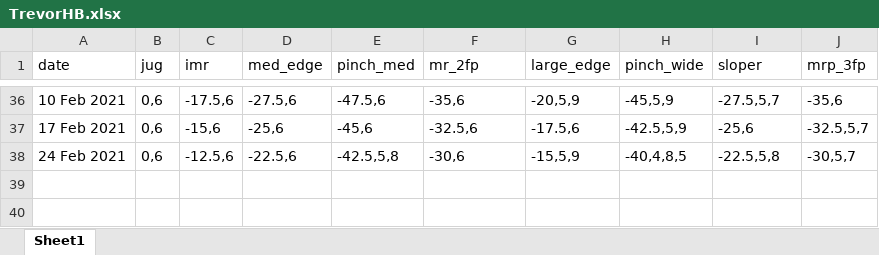
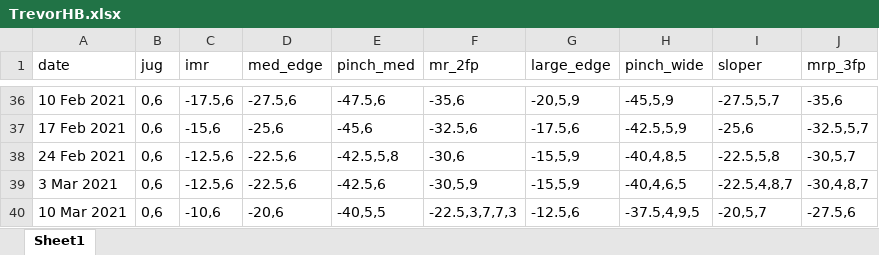
Before and after one commit to Tclack88/MountainProject, an Excel workbook: TrevorHB.xlsx, sheet Sheet1, drawn as a sheet; only a part is shown, gaps mark what is left out; values as stored, in another font and other column widths than the file's, no borders; the diff names each change by its address in the sheet, - before the commit and + after, or states it on an @@ line.

Commit message:
had a good session, so uploading my local to see the progress

```diff
--- a/TrevorHB.xlsx (sheet Sheet1)
+++ b/TrevorHB.xlsx (sheet Sheet1)
+row 39: 3 Mar 2021 | 0,6 | -12.5,6 | -22.5,6 | -42.5,6 | -30,5,9 | -15,5,9 | -40,4,6,5 | -22.5,4,8,7 | -30,4,8,7
+row 40: 10 Mar 2021 | 0,6 | -10,6 | -20,6 | -40,5,5 | -22.5,3,7,7,3 | -12.5,6 | -37.5,4,9,5 | -20,5,7 | -27.5,6
```
